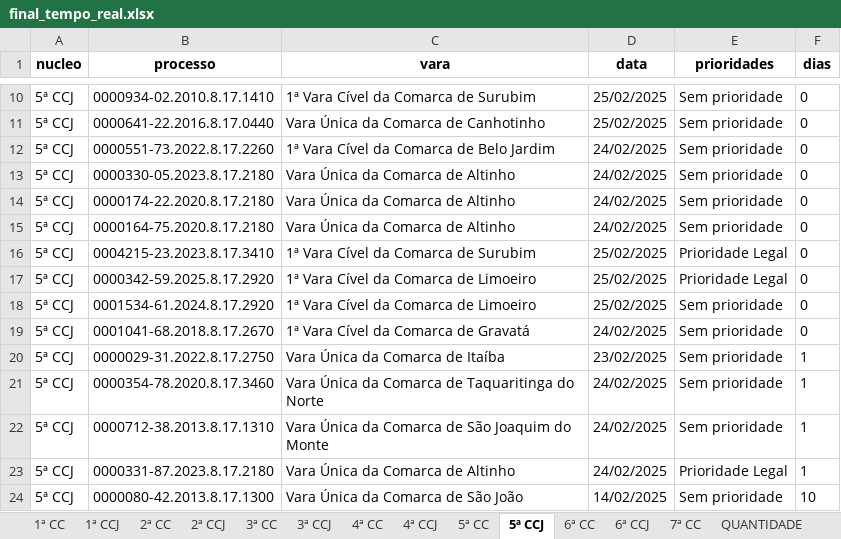
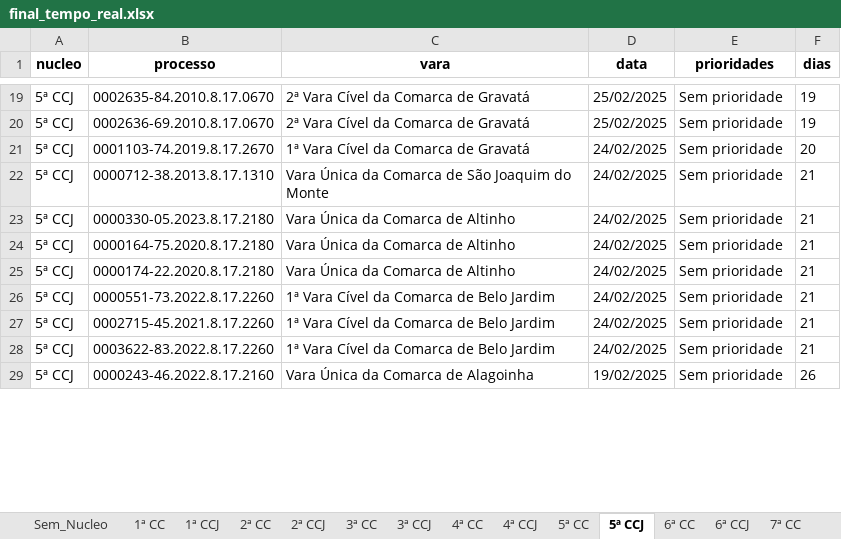
Before and after one commit to Fasri/conta_con, an Excel workbook: data_transform/final_tempo_real.xlsx, sheet 5ª CCJ, drawn as a sheet; only a part is shown, gaps mark what is left out; values as stored, in another font and other column widths than the file's, no borders; removed rows and columns are numbered as before the commit, all else as after; the diff covers the shown part only; the diff names each change by its address in the sheet, - before the commit and + after, or states it on an @@ line.

```diff
--- a/data_transform/final_tempo_real.xlsx (sheet 5ª CCJ)
+++ b/data_transform/final_tempo_real.xlsx (sheet 5ª CCJ)
+sheet tab: Sem_Nucleo
-B19 (processo): 0000934-02.2010.8.17.1410
+B19 (processo): 0002635-84.2010.8.17.0670
-C19 (vara): 1ª Vara Cível da Comarca de Surubim
+C19 (vara): 2ª Vara Cível da Comarca de Gravatá
-F19:F20 (dias): 0
+F19:F20 (dias): 19
-B20 (processo): 0000641-22.2016.8.17.0440
+B20 (processo): 0002636-69.2010.8.17.0670
-C20 (vara): Vara Única da Comarca de Canhotinho
+C20 (vara): 2ª Vara Cível da Comarca de Gravatá
-B21 (processo): 0000551-73.2022.8.17.2260
+B21 (processo): 0001103-74.2019.8.17.2670
-C21 (vara): 1ª Vara Cível da Comarca de Belo Jardim
+C21 (vara): 1ª Vara Cível da Comarca de Gravatá
-F21 (dias): 0
+F21 (dias): 20
+row 22: 5ª CCJ | 0000712-38.2013.8.17.1310 | Vara Única da Comarca de São Joaquim do Monte | 24/02/2025 | Sem prioridade | 21
-F23 (dias): 0
+F23 (dias): 21
-row 14: 5ª CCJ | 0000174-22.2020.8.17.2180 | Vara Única da Comarca de Altinho | 24/02/2025 | Sem prioridade | 0
-F24 (dias): 0
+F24 (dias): 21
-row 16: 5ª CCJ | 0004215-23.2023.8.17.3410 | 1ª Vara Cível da Comarca de Surubim | 25/02/2025 | Prioridade Legal | 0
-row 17: 5ª CCJ | 0000342-59.2025.8.17.2920 | 1ª Vara Cível da Comarca de Limoeiro | 25/02/2025 | Prioridade Legal | 0
-row 18: 5ª CCJ | 0001534-61.2024.8.17.2920 | 1ª Vara Cível da Comarca de Limoeiro | 25/02/2025 | Sem prioridade | 0
-B25 (processo): 0001041-68.2018.8.17.2670
+B25 (processo): 0000174-22.2020.8.17.2180
-C25 (vara): 1ª Vara Cível da Comarca de Gravatá
+C25 (vara): Vara Única da Comarca de Altinho
-F25 (dias): 0
+F25 (dias): 21
-B26 (processo): 0000029-31.2022.8.17.2750
+B26 (processo): 0000551-73.2022.8.17.2260
-C26 (vara): Vara Única da Comarca de Itaíba
+C26 (vara): 1ª Vara Cível da Comarca de Belo Jardim
-D26 (data): 23/02/2025
+D26 (data): 24/02/2025
-F26:F28 (dias): 1
+F26:F28 (dias): 21
-B27 (processo): 0000354-78.2020.8.17.3460
+B27 (processo): 0002715-45.2021.8.17.2260
-C27 (vara): Vara Única da Comarca de Taquaritinga do Norte
+C27 (vara): 1ª Vara Cível da Comarca de Belo Jardim
-B28 (processo): 0000712-38.2013.8.17.1310
+B28 (processo): 0003622-83.2022.8.17.2260
-C28 (vara): Vara Única da Comarca de São Joaquim do Monte
+C28 (vara): 1ª Vara Cível da Comarca de Belo Jardim
-row 23: 5ª CCJ | 0000331-87.2023.8.17.2180 | Vara Única da Comarca de Altinho | 24/02/2025 | Prioridade Legal | 1
-B29 (processo): 0000080-42.2013.8.17.1300
+B29 (processo): 0000243-46.2022.8.17.2160
-C29 (vara): Vara Única da Comarca de São João
+C29 (vara): Vara Única da Comarca de Alagoinha
-D29 (data): 14/02/2025
+D29 (data): 19/02/2025
-F29 (dias): 10
+F29 (dias): 26
```
Also changed, not shown: 12 added rows, 18 removed rows and 72 edited cells elsewhere in this sheet, sheet CONSOLIDADO, sheet 1ª CC, sheet 6ª CC, sheet 6ª CCJ, sheet 7ª CC, sheet 2ª CC, 8 more sheets, data_transform/Consolidado.xlsx, 13 other files.
